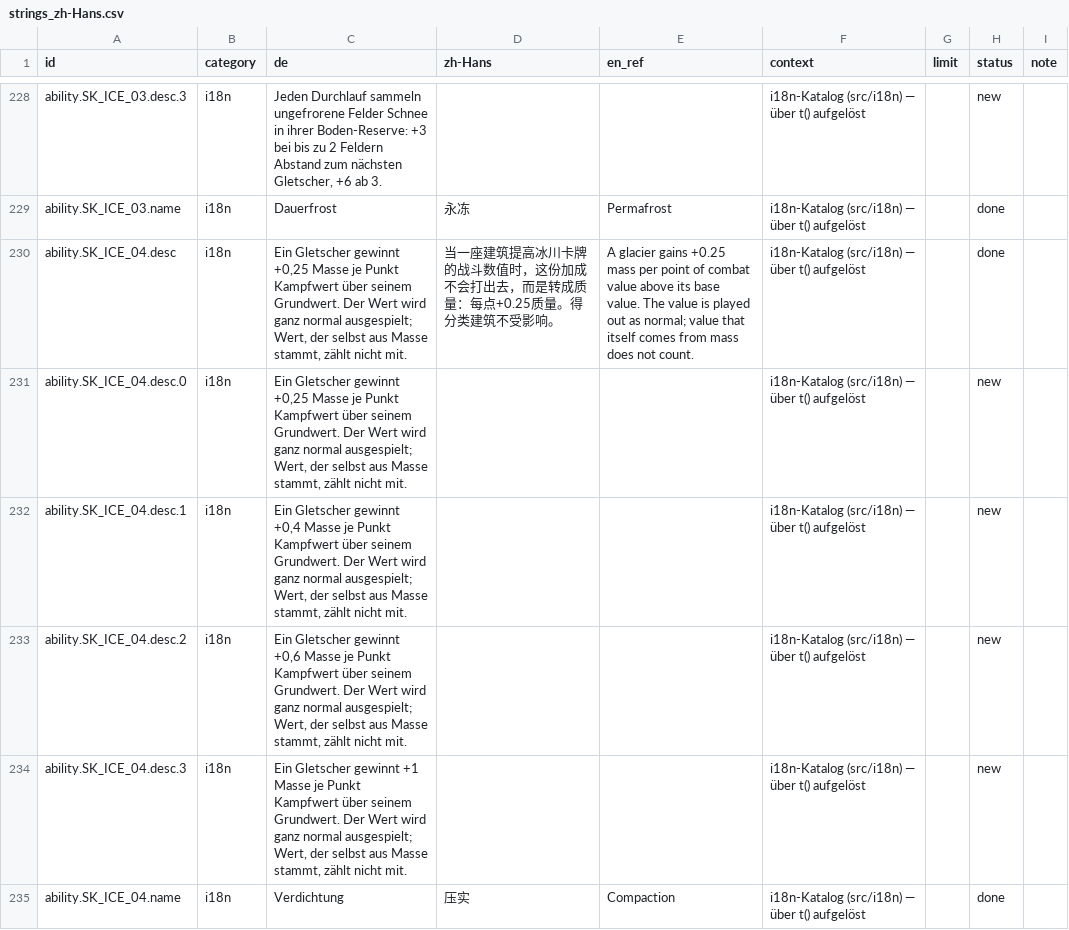
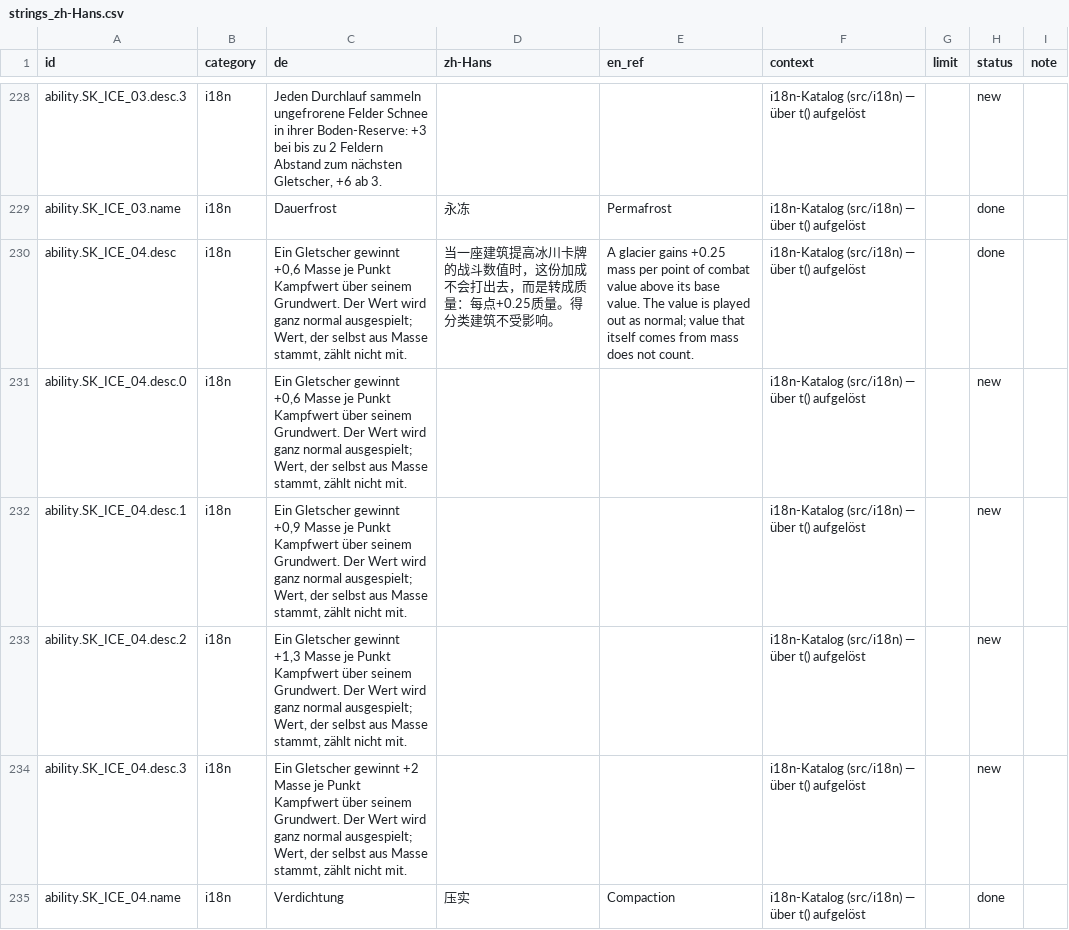
Before and after one commit to GitGudMonkeh/autostich, a CSV file: docs/localization/strings_zh-Hans.csv, drawn as a sheet; only a part is shown, gaps mark what is left out; the diff covers the shown part only.

```diff
--- a/docs/localization/strings_zh-Hans.csv
+++ b/docs/localization/strings_zh-Hans.csv
@@ -229,7 +229,7 @@
 "ability.SK_ICE_03.name","i18n","Dauerfrost","永冻","Permafrost","i18n-Katalog (src/i18n) — über t() aufgelöst","","done",""
-"ability.SK_ICE_04.desc","i18n","Ein Gletscher gewinnt +0,25 Masse je Punkt Kampfwert über seinem Grundwert. Der Wert wird ganz normal ausgespielt; Wert, der selbst aus Masse stammt, zählt nicht mit.","当一座建筑提高冰川卡牌的战斗数值时，这份加成不会打出去，而是转成质量：每点+0.25质量。得分类建筑不受影响。","A glacier gains +0.25 mass per point of combat value above its base value. The value is played out as normal; value that itself comes from mass does not count.","i18n-Katalog (src/i18n) — über t() aufgelöst","","done",""
-"ability.SK_ICE_04.desc.0","i18n","Ein Gletscher gewinnt +0,25 Masse je Punkt Kampfwert über seinem Grundwert. Der Wert wird ganz normal ausgespielt; Wert, der selbst aus Masse stammt, zählt nicht mit.","","","i18n-Katalog (src/i18n) — über t() aufgelöst","","new",""
-"ability.SK_ICE_04.desc.1","i18n","Ein Gletscher gewinnt +0,4 Masse je Punkt Kampfwert über seinem Grundwert. Der Wert wird ganz normal ausgespielt; Wert, der selbst aus Masse stammt, zählt nicht mit.","","","i18n-Katalog (src/i18n) — über t() aufgelöst","","new",""
-"ability.SK_ICE_04.desc.2","i18n","Ein Gletscher gewinnt +0,6 Masse je Punkt Kampfwert über seinem Grundwert. Der Wert wird ganz normal ausgespielt; Wert, der selbst aus Masse stammt, zählt nicht mit.","","","i18n-Katalog (src/i18n) — über t() aufgelöst","","new",""
-"ability.SK_ICE_04.desc.3","i18n","Ein Gletscher gewinnt +1 Masse je Punkt Kampfwert über seinem Grundwert. Der Wert wird ganz normal ausgespielt; Wert, der selbst aus Masse stammt, zählt nicht mit.","","","i18n-Katalog (src/i18n) — über t() aufgelöst","","new",""
+"ability.SK_ICE_04.desc","i18n","Ein Gletscher gewinnt +0,6 Masse je Punkt Kampfwert über seinem Grundwert. Der Wert wird ganz normal ausgespielt; Wert, der selbst aus Masse stammt, zählt nicht mit.","当一座建筑提高冰川卡牌的战斗数值时，这份加成不会打出去，而是转成质量：每点+0.25质量。得分类建筑不受影响。","A glacier gains +0.25 mass per point of combat value above its base value. The value is played out as normal; value that itself comes from mass does not count.","i18n-Katalog (src/i18n) — über t() aufgelöst","","done",""
+"ability.SK_ICE_04.desc.0","i18n","Ein Gletscher gewinnt +0,6 Masse je Punkt Kampfwert über seinem Grundwert. Der Wert wird ganz normal ausgespielt; Wert, der selbst aus Masse stammt, zählt nicht mit.","","","i18n-Katalog (src/i18n) — über t() aufgelöst","","new",""
+"ability.SK_ICE_04.desc.1","i18n","Ein Gletscher gewinnt +0,9 Masse je Punkt Kampfwert über seinem Grundwert. Der Wert wird ganz normal ausgespielt; Wert, der selbst aus Masse stammt, zählt nicht mit.","","","i18n-Katalog (src/i18n) — über t() aufgelöst","","new",""
+"ability.SK_ICE_04.desc.2","i18n","Ein Gletscher gewinnt +1,3 Masse je Punkt Kampfwert über seinem Grundwert. Der Wert wird ganz normal ausgespielt; Wert, der selbst aus Masse stammt, zählt nicht mit.","","","i18n-Katalog (src/i18n) — über t() aufgelöst","","new",""
+"ability.SK_ICE_04.desc.3","i18n","Ein Gletscher gewinnt +2 Masse je Punkt Kampfwert über seinem Grundwert. Der Wert wird ganz normal ausgespielt; Wert, der selbst aus Masse stammt, zählt nicht mit.","","","i18n-Katalog (src/i18n) — über t() aufgelöst","","new",""
 "ability.SK_ICE_04.name","i18n","Verdichtung","压实","Compaction","i18n-Katalog (src/i18n) — über t() aufgelöst","","done",""
```
Also changed, not shown: 18 edited cells elsewhere in this file, docs/localization/strings_de_pixi_2026-08-15.csv, docs/localization/strings_es.csv, 11 other files.
